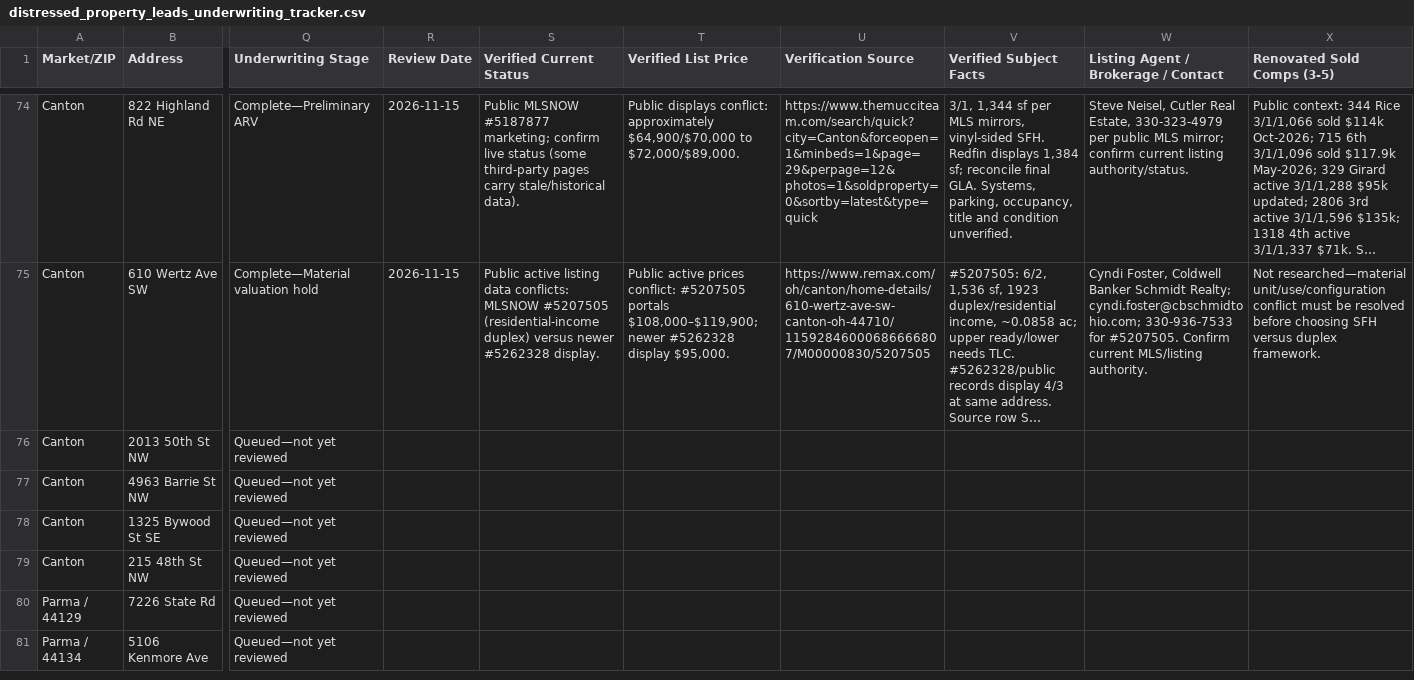
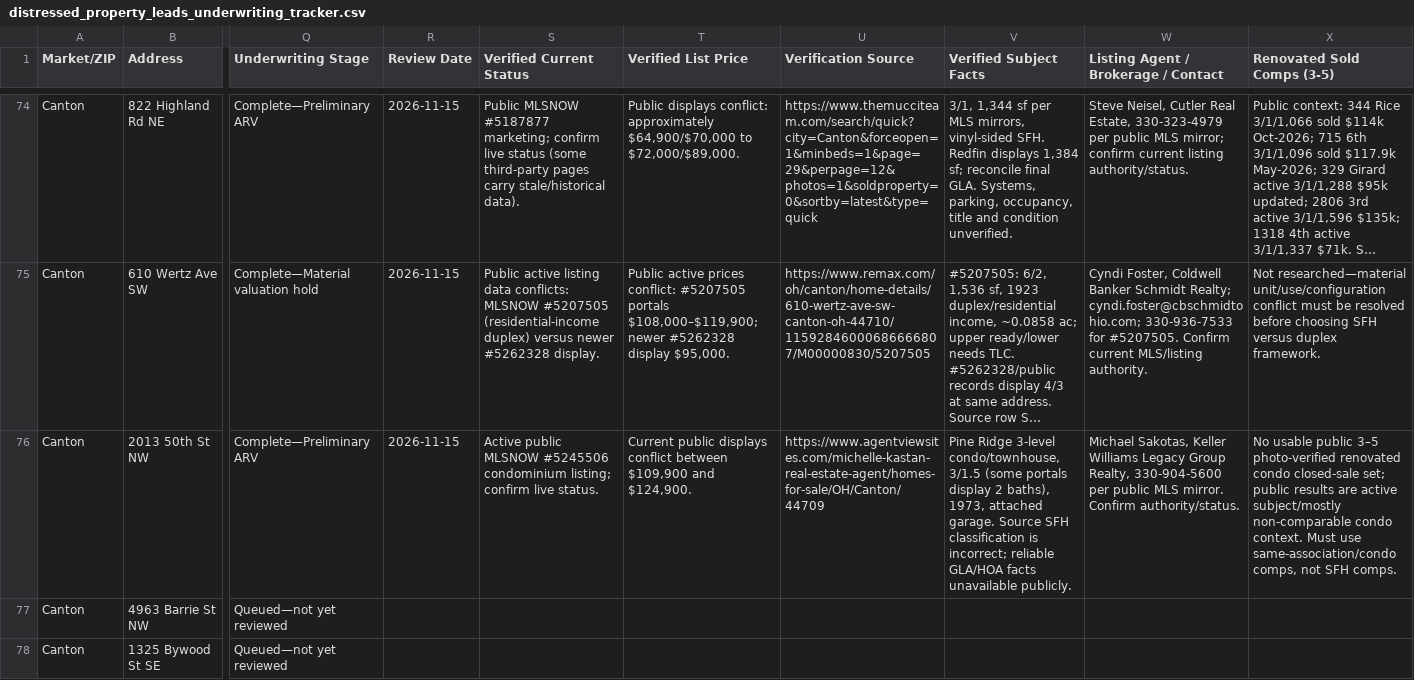
Before and after one commit to chidubemchinedu8-code/wholesale-realestate, a CSV file: distressed_property_leads_underwriting_tracker.csv, drawn as a sheet; only a part is shown, gaps mark what is left out; the shorter side is filled out with more unchanged rows; long unchanged cells end in …; the diff covers the shown part only; the diff names each change by its address in the sheet, - before the commit and + after, or states it on an @@ line.

Commit message:
Add preliminary condo ARV for lead 75
Co-authored-by: arena-agent <297053741+arena-agent@users.noreply.github.com>

```diff
--- a/distressed_property_leads_underwriting_tracker.csv
+++ b/distressed_property_leads_underwriting_tracker.csv
-Q76 (Underwriting Stage): Queued—not yet reviewed
+Q76 (Underwriting Stage): Complete—Preliminary ARV
-R76 (Review Date): (empty)
+R76 (Review Date): 2026-11-15
-S76 (Verified Current Status): (empty)
+S76 (Verified Current Status): Active public MLSNOW #5245506 condominium listing; confirm live status.
-T76 (Verified List Price): (empty)
+T76 (Verified List Price): Current public displays conflict between $109,900 and $124,900.
-U76 (Verification Source): (empty)
+U76 (Verification Source): https://www.agentviewsites.com/michelle-kastan-real-estate-agent/homes-for-sale/OH/Canton/44709
-V76 (Verified Subject Facts): (empty)
+V76 (Verified Subject Facts): Pine Ridge 3-level condo/townhouse, 3/1.5 (some portals display 2 baths), 1973, attached garage. Source SFH classification is incorrect; reliable GLA/HOA facts unavailable publicly.
-W76: (empty)
+W76: Michael Sakotas, Keller Williams Legacy Group Realty, 330-904-5600 per public MLS mirror. Confirm authority/status.
-X76 (Renovated Sold Comps (3-5)): (empty)
+X76 (Renovated Sold Comps (3-5)): No usable public 3–5 photo-verified renovated condo closed-sale set; public results are active subject/mostly non-comparable condo context. Must use same-association/condo comps, not SFH comps.
```
Also changed, not shown: 7 edited cells elsewhere in this file, 2 other files.
